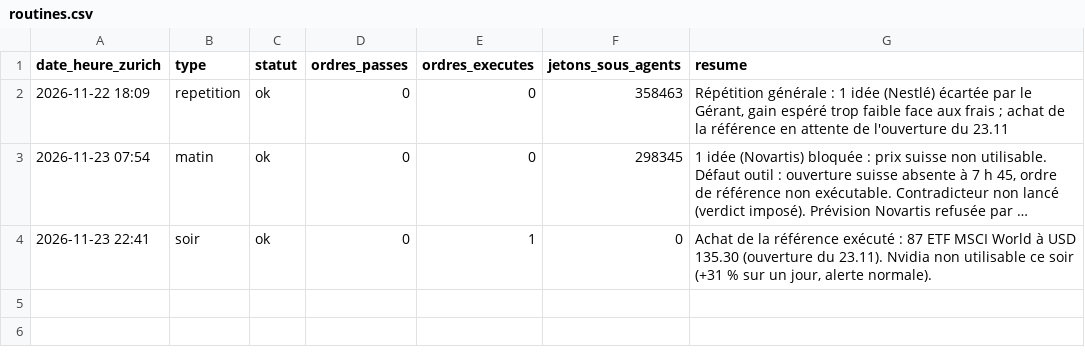
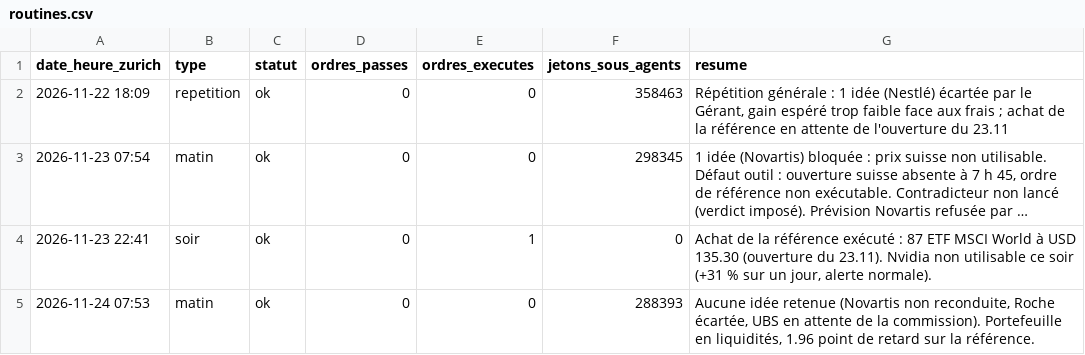
Before and after one commit to Tonio-27/trading, a CSV file: essai/routines.csv, drawn as a sheet; long unchanged cells end in …; the diff names each change by its address in the sheet, - before the commit and + after, or states it on an @@ line.

```diff
--- a/essai/routines.csv
+++ b/essai/routines.csv
+row 5: 2026-11-24 07:53 | matin | ok | 0 | 0 | 288393 | Aucune idée retenue (Novartis non reconduite, Roche écartée, UBS en attente de la commission). Portefeuille en liquidités, 1.96 point de retard sur la référence.
```
Also changed, not shown: 5 other files.
